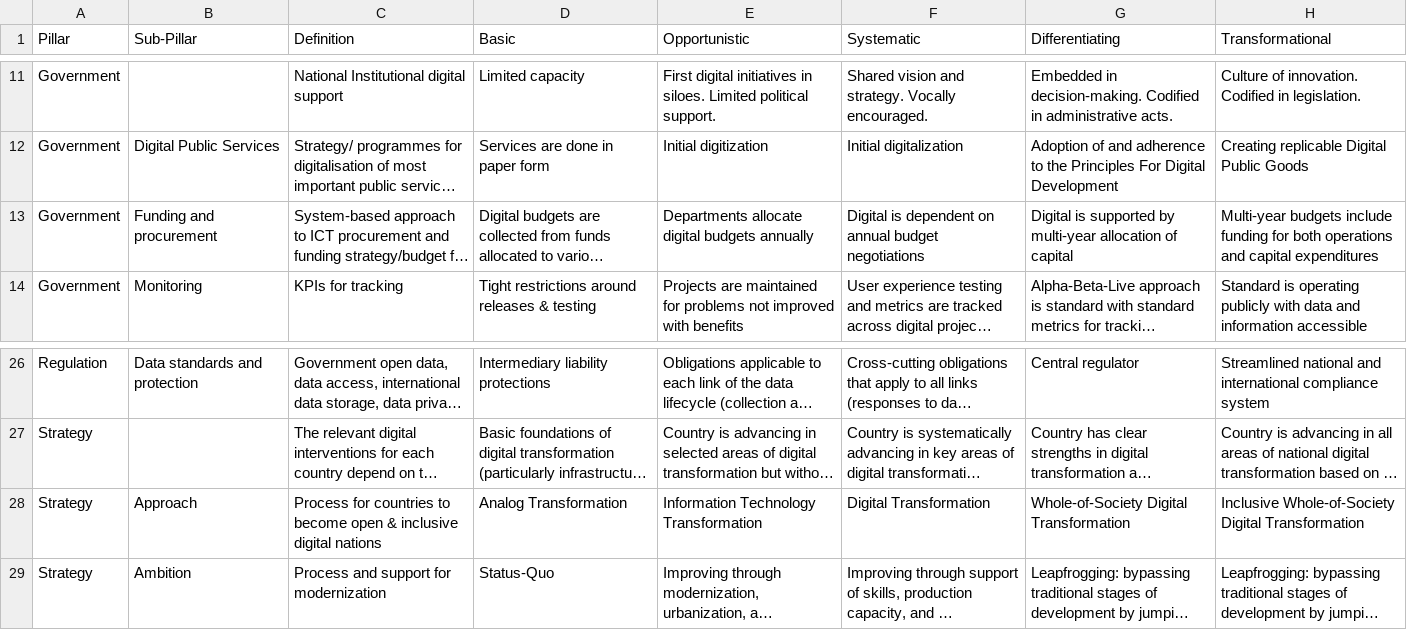
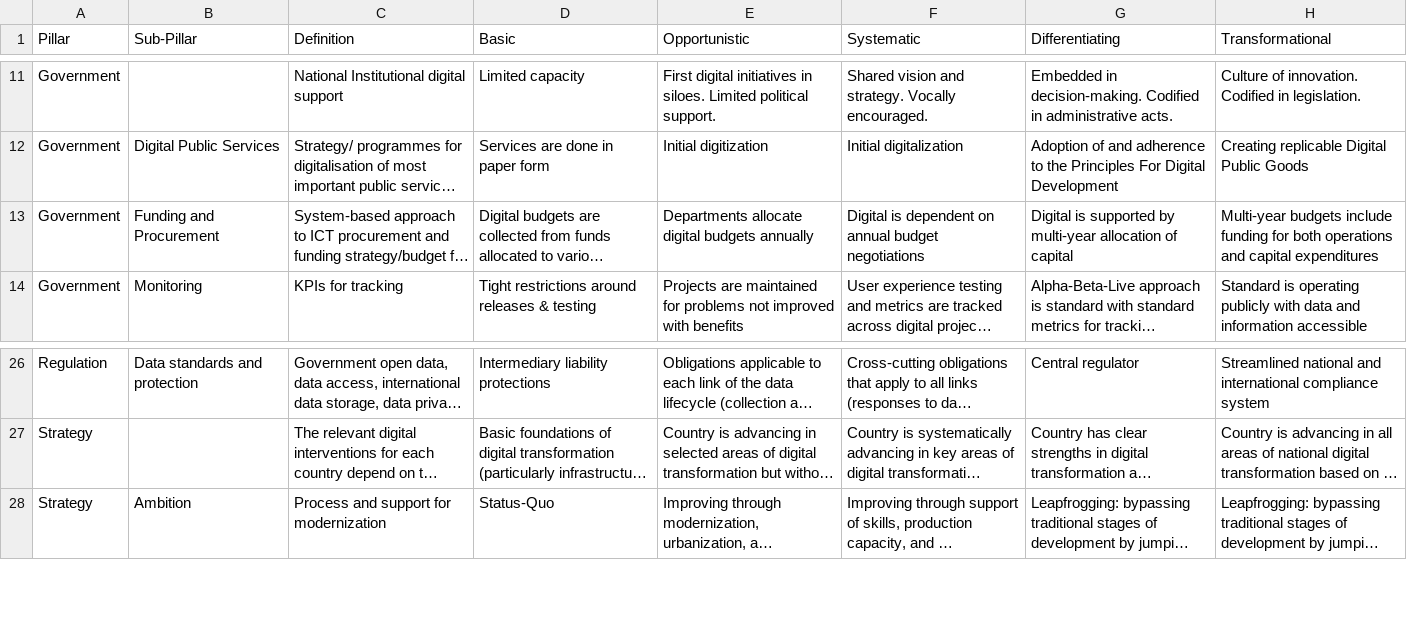
Before and after one commit to NimeshaSuwaris/undp-DigitalCompass, a CSV file: database/raw/definitions.csv, drawn as a sheet; only a part is shown, gaps mark what is left out; long unchanged cells end in …; the diff names each change by its address in the sheet, - before the commit and + after, or states it on an @@ line.

Commit message:
stratergy update on definition file

```diff
--- a/database/raw/definitions.csv
+++ b/database/raw/definitions.csv
-B13 (Sub-Pillar): Funding and procurement
+B13 (Sub-Pillar): Funding and Procurement
-row 28: Strategy | Approach | Process for countries to become open & inclusive digital nations | Analog Transformation | Information Technology Transformation | Digital Transformation | Whole-of-Society Digital Transformation | Inclusive Whole-of-Society Digital Transformation
```
